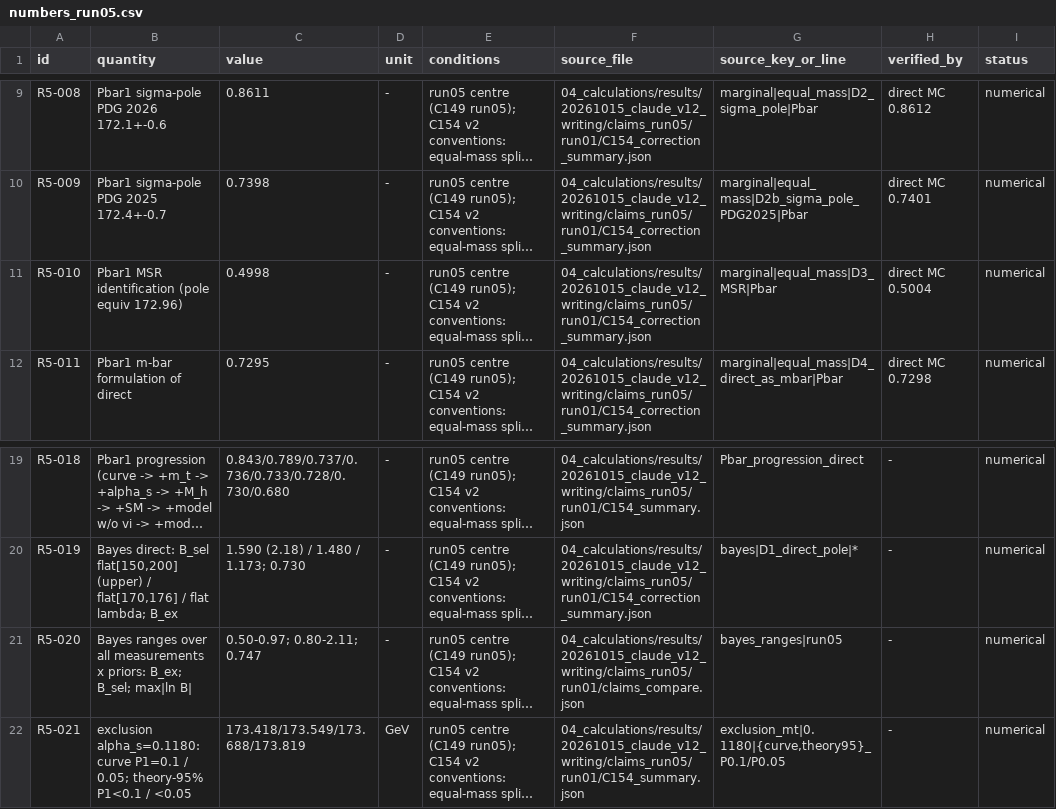
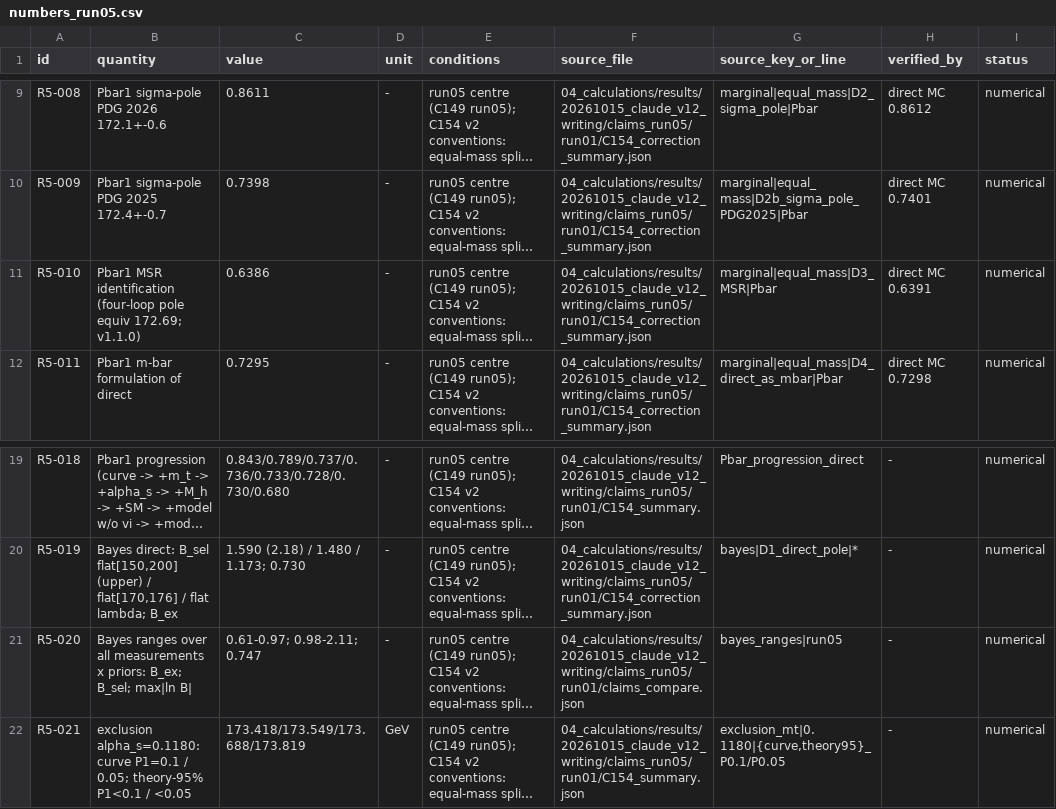
Before and after one commit to Ailun-Zhang/casimir-cosmology, a CSV file: higgs/09_claims/expected/w/claims_run05/run01/numbers_run05.csv, drawn as a sheet; only a part is shown, gaps mark what is left out; long unchanged cells end in …; the diff names each change by its address in the sheet, - before the commit and + after, or states it on an @@ line.

```diff
--- a/higgs/09_claims/expected/w/claims_run05/run01/numbers_run05.csv
+++ b/higgs/09_claims/expected/w/claims_run05/run01/numbers_run05.csv
-B11 (quantity): …MSR identification (pole equiv 172.96)
+B11 (quantity): …MSR identification (four-loop pole equiv 172.69; v1.1.0)
-C11 (value): 0.4998
+C11 (value): 0.6386
-H11 (verified_by): direct MC 0.5004
+H11 (verified_by): direct MC 0.6391
-C21 (value): 0.50-0.97; 0.80-2.11; 0.747
+C21 (value): 0.61-0.97; 0.98-2.11; 0.747
```
Also changed, not shown: figures/data/higgs/claims_run05/fig2a_ellipses.csv, higgs/09_claims/expected/w/claims_run05/run01/claims_headline.csv, 29 other files.
